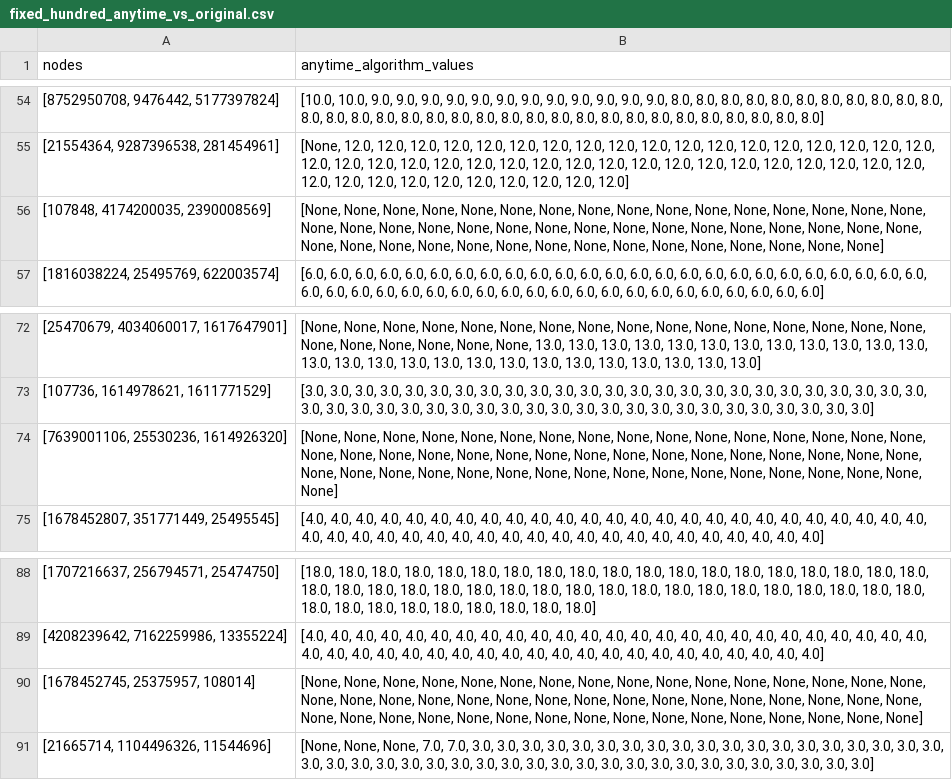
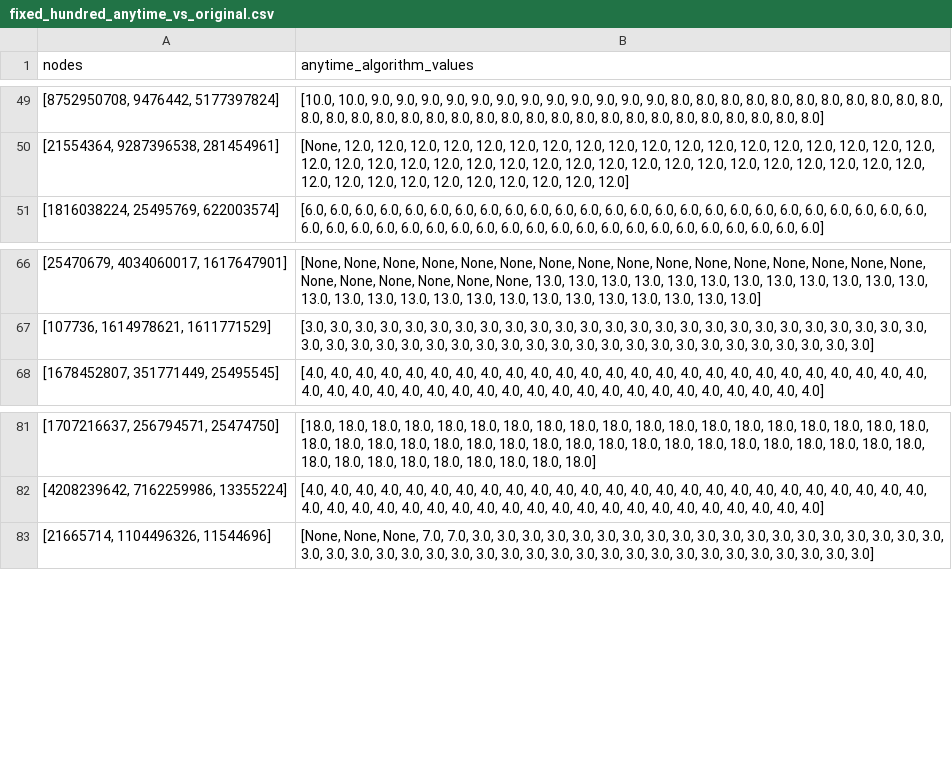
Before and after one commit to khalid-alsheeb/explainable-road-navigation, a CSV file: website/backend/data/fixed_hundred_anytime_vs_original.csv, drawn as a sheet; only a part is shown, gaps mark what is left out; the diff covers the shown part only.

```diff
--- a/website/backend/data/fixed_hundred_anytime_vs_original.csv
+++ b/website/backend/data/fixed_hundred_anytime_vs_original.csv
@@ -55,3 +50,2 @@ nodes,anytime_algorithm_values
 "[21554364, 9287396538, 281454961]","[None, 12.0, 12.0, 12.0, 12.0, 12.0, 12.0, 12.0, 12.0, 12.0, 12.0, 12.0, 12.0, 12.0, 12.0, 12.0, 12.0, 12.0, 12.0, 12.0, 12.0, 12.0, 12.0, 12.0, 12.0, 12.0, 12.0, 12.0, 12.0, 12.0, 12.0, 12.0, 12.0, 12.0, 12.0, 12.0, 12.0, 12.0, 12.0, 12.0, 12.0, 12.0, 12.0, 12.0, 12.0, 12.0, 12.0, 12.0]"
-"[107848, 4174200035, 2390008569]","[None, None, None, None, None, None, None, None, None, None, None, None, None, None, None, None, None, None, None, None, None, None, None, None, None, None, None, None, None, None, None, None, None, None, None, None, None, None, None, None, None, None, None, None, None, None, None]"
 "[1816038224, 25495769, 622003574]","[6.0, 6.0, 6.0, 6.0, 6.0, 6.0, 6.0, 6.0, 6.0, 6.0, 6.0, 6.0, 6.0, 6.0, 6.0, 6.0, 6.0, 6.0, 6.0, 6.0, 6.0, 6.0, 6.0, 6.0, 6.0, 6.0, 6.0, 6.0, 6.0, 6.0, 6.0, 6.0, 6.0, 6.0, 6.0, 6.0, 6.0, 6.0, 6.0, 6.0, 6.0, 6.0, 6.0, 6.0, 6.0, 6.0]"
@@ -73,3 +67,2 @@ nodes,anytime_algorithm_values
 "[107736, 1614978621, 1611771529]","[3.0, 3.0, 3.0, 3.0, 3.0, 3.0, 3.0, 3.0, 3.0, 3.0, 3.0, 3.0, 3.0, 3.0, 3.0, 3.0, 3.0, 3.0, 3.0, 3.0, 3.0, 3.0, 3.0, 3.0, 3.0, 3.0, 3.0, 3.0, 3.0, 3.0, 3.0, 3.0, 3.0, 3.0, 3.0, 3.0, 3.0, 3.0, 3.0, 3.0, 3.0, 3.0, 3.0, 3.0, 3.0, 3.0, 3.0, 3.0]"
-"[7639001106, 25530236, 1614926320]","[None, None, None, None, None, None, None, None, None, None, None, None, None, None, None, None, None, None, None, None, None, None, None, None, None, None, None, None, None, None, None, None, None, None, None, None, None, None, None, None, None, None, None, None, None, None, None, None, None]"
 "[1678452807, 351771449, 25495545]","[4.0, 4.0, 4.0, 4.0, 4.0, 4.0, 4.0, 4.0, 4.0, 4.0, 4.0, 4.0, 4.0, 4.0, 4.0, 4.0, 4.0, 4.0, 4.0, 4.0, 4.0, 4.0, 4.0, 4.0, 4.0, 4.0, 4.0, 4.0, 4.0, 4.0, 4.0, 4.0, 4.0, 4.0, 4.0, 4.0, 4.0, 4.0, 4.0, 4.0, 4.0, 4.0, 4.0, 4.0, 4.0, 4.0]"
@@ -89,3 +82,2 @@ nodes,anytime_algorithm_values
 "[4208239642, 7162259986, 13355224]","[4.0, 4.0, 4.0, 4.0, 4.0, 4.0, 4.0, 4.0, 4.0, 4.0, 4.0, 4.0, 4.0, 4.0, 4.0, 4.0, 4.0, 4.0, 4.0, 4.0, 4.0, 4.0, 4.0, 4.0, 4.0, 4.0, 4.0, 4.0, 4.0, 4.0, 4.0, 4.0, 4.0, 4.0, 4.0, 4.0, 4.0, 4.0, 4.0, 4.0, 4.0, 4.0, 4.0, 4.0, 4.0, 4.0]"
-"[1678452745, 25375957, 108014]","[None, None, None, None, None, None, None, None, None, None, None, None, None, None, None, None, None, None, None, None, None, None, None, None, None, None, None, None, None, None, None, None, None, None, None, None, None, None, None, None, None, None, None, None, None, None, None, None]"
 "[21665714, 1104496326, 11544696]","[None, None, None, 7.0, 7.0, 3.0, 3.0, 3.0, 3.0, 3.0, 3.0, 3.0, 3.0, 3.0, 3.0, 3.0, 3.0, 3.0, 3.0, 3.0, 3.0, 3.0, 3.0, 3.0, 3.0, 3.0, 3.0, 3.0, 3.0, 3.0, 3.0, 3.0, 3.0, 3.0, 3.0, 3.0, 3.0, 3.0, 3.0, 3.0, 3.0, 3.0, 3.0, 3.0, 3.0, 3.0, 3.0]"
```
Also changed, not shown: 8 added rows, 5 removed rows and 2 edited cells elsewhere in this file, website/backend/data/old_data/at_100_noncomplete.csv, 8 other files.
